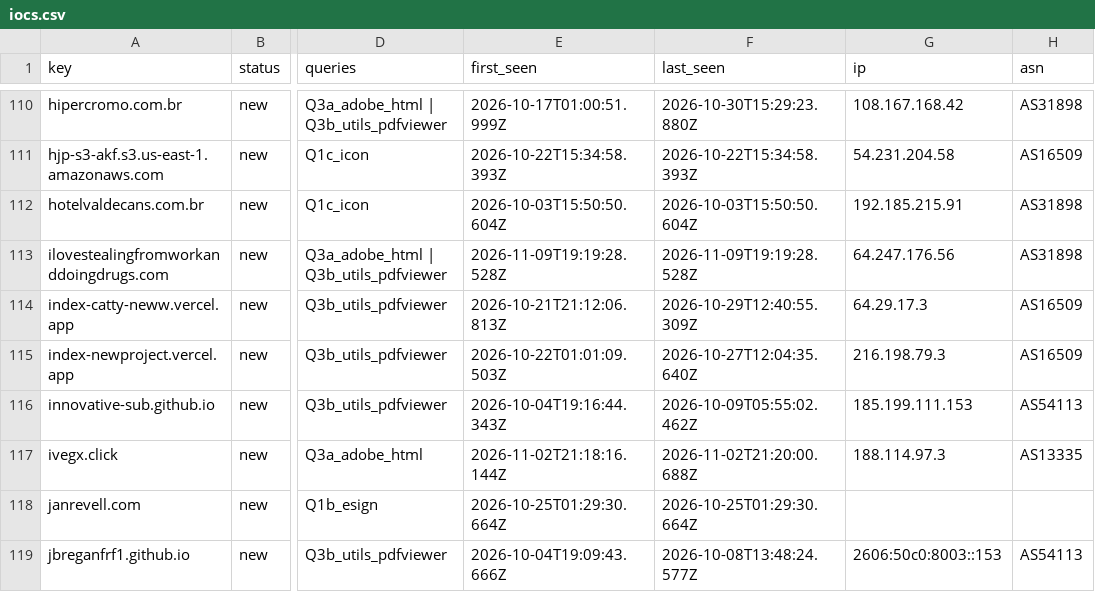
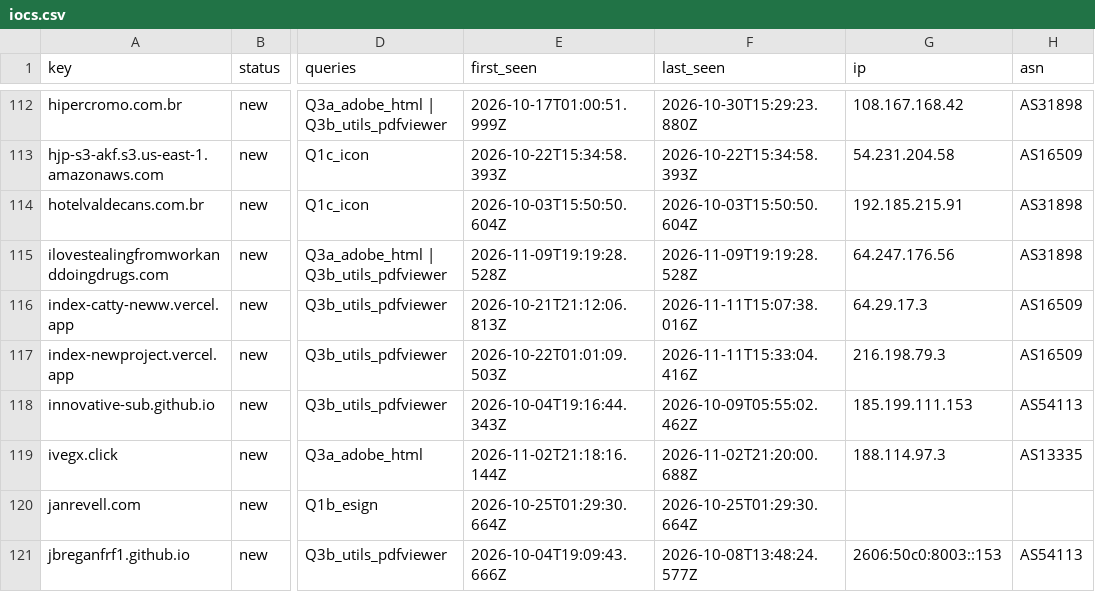
Before and after one commit to nullwhire/Csuite-collector, a CSV file: iocs.csv, drawn as a sheet; only a part is shown, gaps mark what is left out; addresses are those after the commit; the diff covers the shown part only; the diff names each change by its address in the sheet, - before the commit and + after, or states it on an @@ line.

```diff
--- a/iocs.csv
+++ b/iocs.csv
-F116 (last_seen): 2026-10-29T12:40:55.309Z
+F116 (last_seen): 2026-11-11T15:07:38.016Z
-F117 (last_seen): 2026-10-27T12:04:35.640Z
+F117 (last_seen): 2026-11-11T15:33:04.416Z
```
Also changed, not shown: 2 added rows and 8 edited cells elsewhere in this file, 4 other files.
